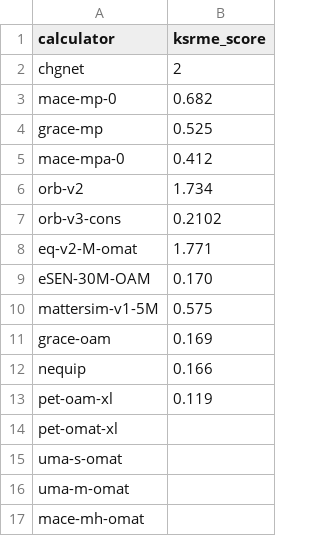
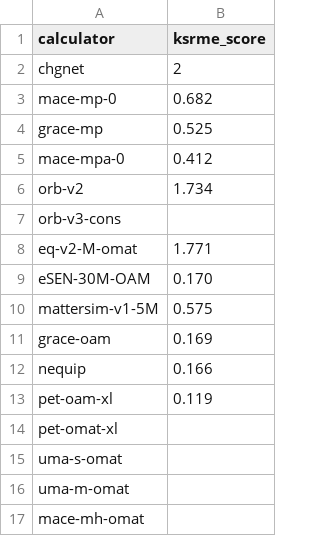
Before and after one commit to mikolgawk/Finite-Temperature-MLIP-Benchmark, a CSV file: paper_v2_configs/data/matbench-scores/ksrme-scores.csv, drawn as a sheet.

```diff
--- a/paper_v2_configs/data/matbench-scores/ksrme-scores.csv
+++ b/paper_v2_configs/data/matbench-scores/ksrme-scores.csv
@@ -6,3 +6,3 @@ mace-mpa-0,0.412
 orb-v2,1.734
-orb-v3-cons,0.2102
+orb-v3-cons,
 eq-v2-M-omat,1.771
```
Also changed, not shown: paper_v2_configs/data/matbench-scores/cps-scores.csv, paper_v2_configs/data/matbench-scores/f1-scores.csv, 23 other files.
